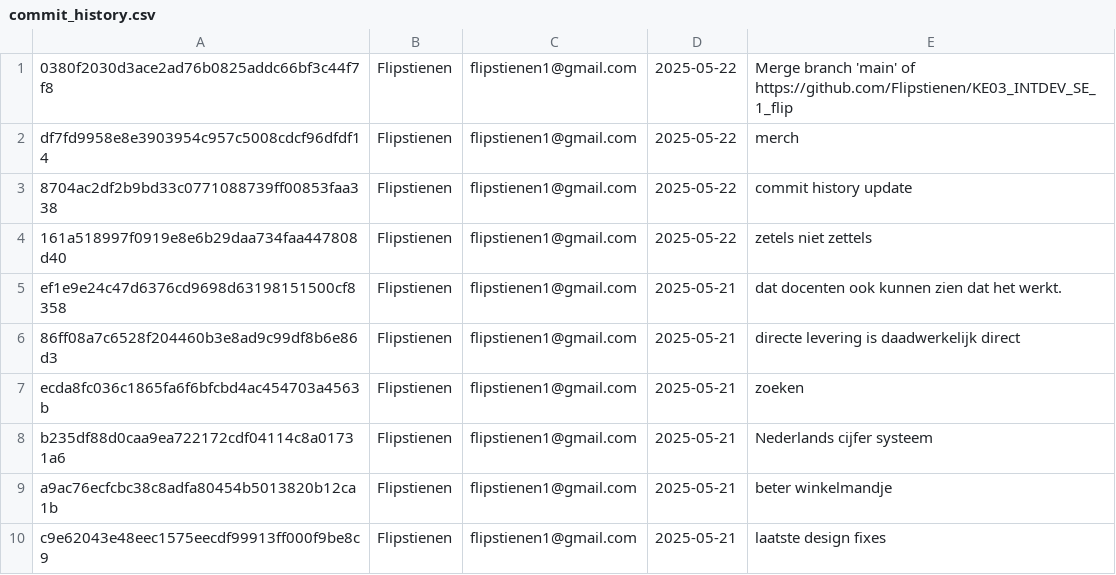
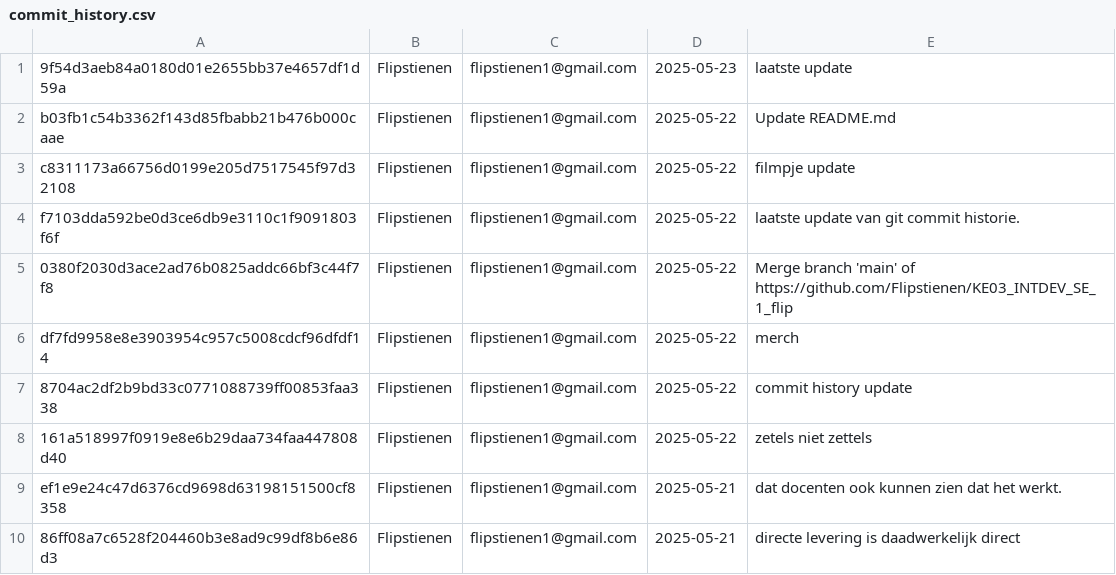
Before and after one commit to Flipstienen/KE03_INTDEV_SE_1_flip, a CSV file: aantoning werking en git link en historie/commit_history.csv, drawn as a sheet; only a part is shown; the shorter side is filled out with more unchanged rows; the diff names each change by its address in the sheet, - before the commit and + after, or states it on an @@ line.

Commit message:
laatste kleine stukjes
dit zijn nog een laatste kleine aanpassingen.

```diff
--- a/aantoning werking en git link en historie/commit_history.csv
+++ b/aantoning werking en git link en historie/commit_history.csv
+row 1: 9f54d3aeb84a0180d01e2655bb37e4657df1d59a | Flipstienen | flipstienen1@gmail.com | 2025-05-23 | laatste update
+row 2: b03fb1c54b3362f143d85fbabb21b476b000caae | Flipstienen | flipstienen1@gmail.com | 2025-05-22 | Update README.md
+row 3: c8311173a66756d0199e205d7517545f97d32108 | Flipstienen | flipstienen1@gmail.com | 2025-05-22 | filmpje update
+row 4: f7103dda592be0d3ce6db9e3110c1f9091803f6f | Flipstienen | flipstienen1@gmail.com | 2025-05-22 | laatste update van git commit historie.
```
Also changed, not shown: 3 other files.
